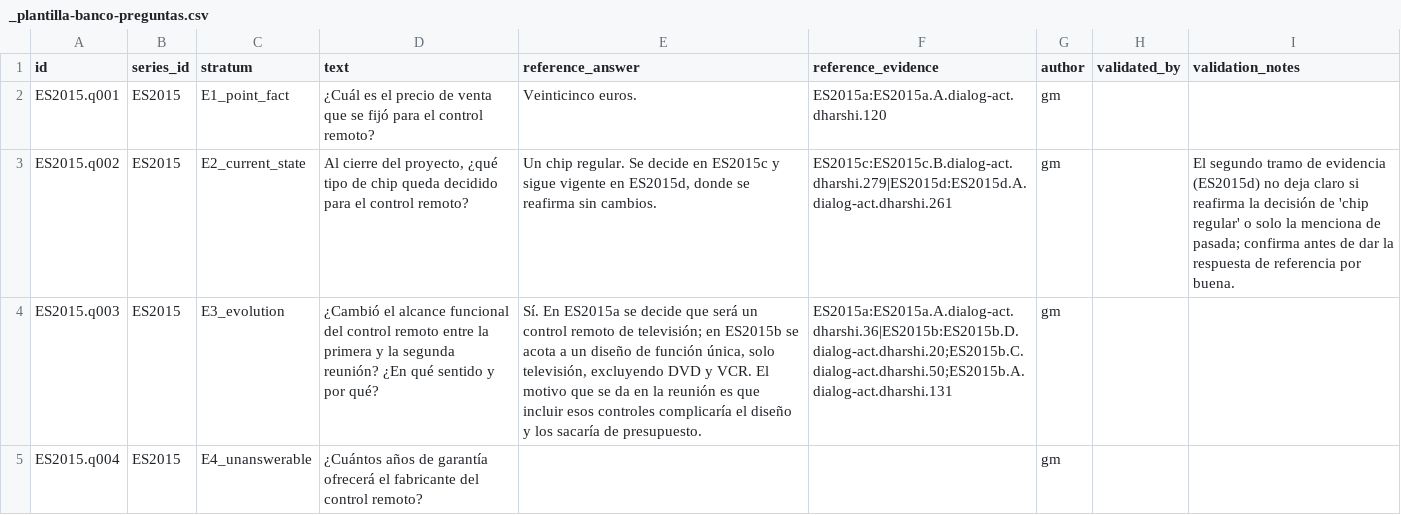
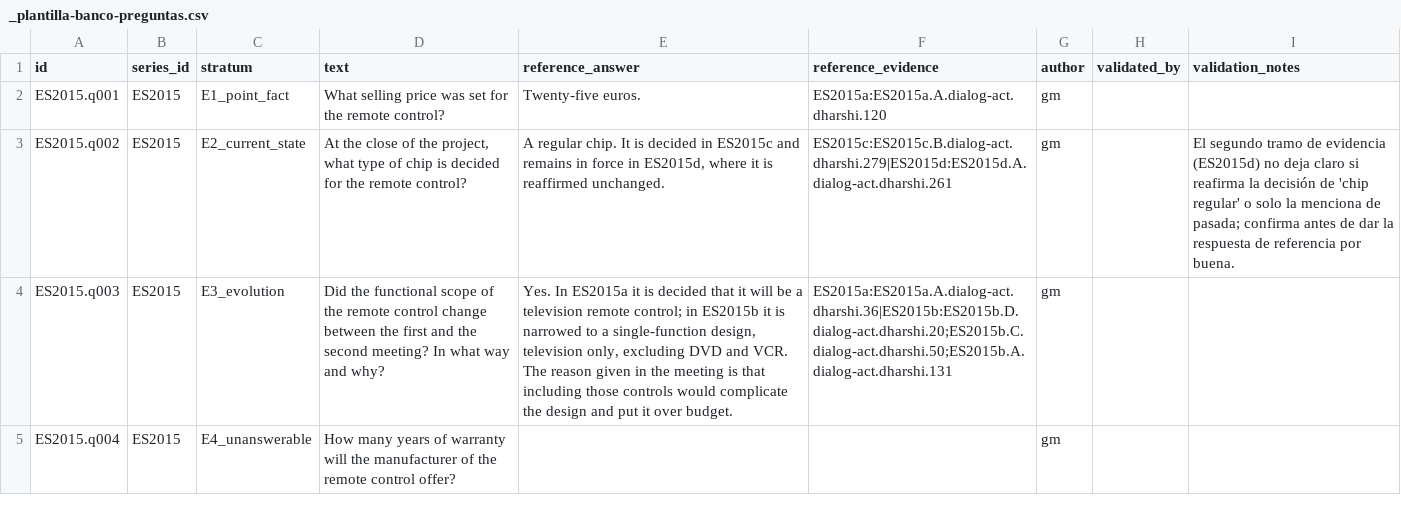
Before and after one commit to jasonssdev/mcd-afg, a CSV file: data/processed/questions/_plantilla-banco-preguntas.csv, drawn as a sheet.

Commit message:
docs(avances,anotacion): corrige cifras, referencias y convenciones detectadas en la auditoría
- Avances 01 a 09: encabezado y fila de historial en cada documento con cambios; 03 sube a
  3.0 por el criterio D17 (diferencia pareada), OE2 sobre las 11 series de evaluación y
  modelo grande ≈32B (qwen3:32b); 04 cierra la nota de ConsistencyGate y corrige la
  numeración de secciones; 05 alinea la fecha y renombra la fila del anclaje 317/343;
  01 completa y ordena las referencias; 02 remite a docs/README como tabla única de cifras.
- Cifras de ES2015 con su denominador (29 con acuerdo evaluado, 27 decisiones finales,
  34 filas), notebook 07 para el recuento de respuestas, responsable y fecha del pendiente
  con el tutor, y párrafos que describían versiones pasadas en pasado, eliminados.
- Trazabilidad nueva en los avances 07, 08 y 09; el 06 ya la tenía y recibe filas.
- Limitación de idioma: el banco de preguntas y la calibración del juez están en inglés
  (avance 06, calibración del juez, tareas de gm y plantilla del banco con filas en inglés).
- Anotación: ejemplos de IS1004 marcados como ilustrativos, 14 series, lista de comandos
  completa, referencia a bitacora/gm y plantilla de adjudicación como histórica.
- Entregables: README con figuras/ y estado de 05; guion de la semana 8 con nota de
  registro de la versión 1.1 y extensión hablada corregida (solo metadatos).
- Bibliografía, data/raw y scripts en forma de tú; notas por referencia opcionales;
  notebooks/README sin la afirmación falsa de la guarda del corpus en todos los notebooks;
  protocolo de alineación con cabecera de versión y terminología estándar.

```diff
--- a/data/processed/questions/_plantilla-banco-preguntas.csv
+++ b/data/processed/questions/_plantilla-banco-preguntas.csv
@@ -1,5 +1,5 @@
 id,series_id,stratum,text,reference_answer,reference_evidence,author,validated_by,validation_notes
-ES2015.q001,ES2015,E1_point_fact,¿Cuál es el precio de venta que se fijó para el control remoto?,Veinticinco euros.,ES2015a:ES2015a.A.dialog-act.dharshi.120,gm,,
-ES2015.q002,ES2015,E2_current_state,"Al cierre del proyecto, ¿qué tipo de chip queda decidido para el control remoto?","Un chip regular. Se decide en ES2015c y sigue vigente en ES2015d, donde se reafirma sin cambios.",ES2015c:ES2015c.B.dialog-act.dharshi.279|ES2015d:ES2015d.A.dialog-act.dharshi.261,gm,,"El segundo tramo de evidencia (ES2015d) no deja claro si reafirma la decisión de 'chip regular' o solo la menciona de pasada; confirma antes de dar la respuesta de referencia por buena."
-ES2015.q003,ES2015,E3_evolution,¿Cambió el alcance funcional del control remoto entre la primera y la segunda reunión? ¿En qué sentido y por qué?,"Sí. En ES2015a se decide que será un control remoto de televisión; en ES2015b se acota a un diseño de función única, solo televisión, excluyendo DVD y VCR. El motivo que se da en la reunión es que incluir esos controles complicaría el diseño y los sacaría de presupuesto.",ES2015a:ES2015a.A.dialog-act.dharshi.36|ES2015b:ES2015b.D.dialog-act.dharshi.20;ES2015b.C.dialog-act.dharshi.50;ES2015b.A.dialog-act.dharshi.131,gm,,
-ES2015.q004,ES2015,E4_unanswerable,¿Cuántos años de garantía ofrecerá el fabricante del control remoto?,,,gm,,
+ES2015.q001,ES2015,E1_point_fact,What selling price was set for the remote control?,Twenty-five euros.,ES2015a:ES2015a.A.dialog-act.dharshi.120,gm,,
+ES2015.q002,ES2015,E2_current_state,"At the close of the project, what type of chip is decided for the remote control?","A regular chip. It is decided in ES2015c and remains in force in ES2015d, where it is reaffirmed unchanged.",ES2015c:ES2015c.B.dialog-act.dharshi.279|ES2015d:ES2015d.A.dialog-act.dharshi.261,gm,,"El segundo tramo de evidencia (ES2015d) no deja claro si reafirma la decisión de 'chip regular' o solo la menciona de pasada; confirma antes de dar la respuesta de referencia por buena."
+ES2015.q003,ES2015,E3_evolution,Did the functional scope of the remote control change between the first and the second meeting? In what way and why?,"Yes. In ES2015a it is decided that it will be a television remote control; in ES2015b it is narrowed to a single-function design, television only, excluding DVD and VCR. The reason given in the meeting is that including those controls would complicate the design and put it over budget.",ES2015a:ES2015a.A.dialog-act.dharshi.36|ES2015b:ES2015b.D.dialog-act.dharshi.20;ES2015b.C.dialog-act.dharshi.50;ES2015b.A.dialog-act.dharshi.131,gm,,
+ES2015.q004,ES2015,E4_unanswerable,How many years of warranty will the manufacturer of the remote control offer?,,,gm,,
```
Also changed, not shown: 23 other files.
